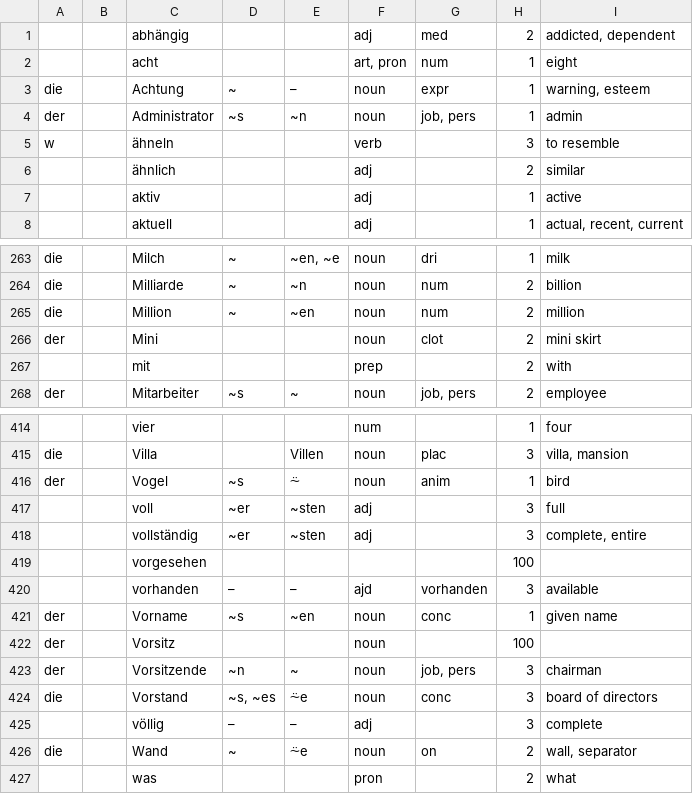
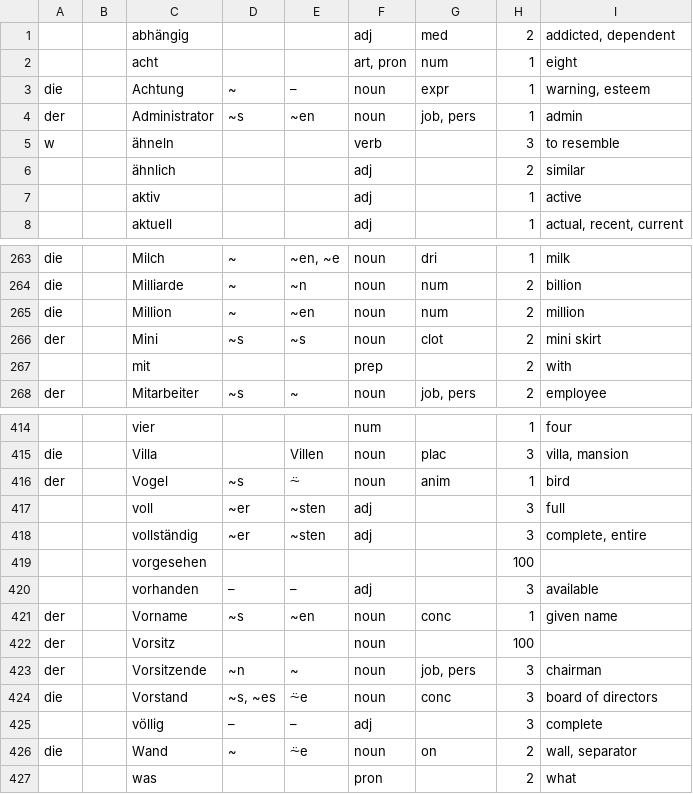
Before and after one commit to peteraba/deutschodoro, a CSV file: dictionary/dict.csv, drawn as a sheet; only a part is shown, gaps mark what is left out.

```diff
--- a/dictionary/dict.csv
+++ b/dictionary/dict.csv
@@ -3,3 +3,3 @@
 die;;Achtung;~;–;noun;expr;1;warning, esteem
-der;;Administrator;~s;~n;noun;job, pers;1;admin
+der;;Administrator;~s;~en;noun;job, pers;1;admin
 w;;ähneln;;;verb;;3;to resemble
@@ -265,3 +265,3 @@ die;;Milliarde;~;~n;noun;num;2;billion
 die;;Million;~;~en;noun;num;2;million
-der;;Mini;;;noun;clot;2;mini skirt
+der;;Mini;~s;~s;noun;clot;2;mini skirt
 ;;mit;;;prep;;2;with
@@ -419,3 +419,3 @@ der;;Vogel;~s;⍨;noun;anim;1;bird
 ;;vorgesehen;;;;;100;
-;;vorhanden;–;–;ajd;vorhanden;3;available
+;;vorhanden;–;–;adj;;3;available
 der;;Vorname;~s;~en;noun;conc;1;given name
```
Also changed, not shown: 3 other files.
